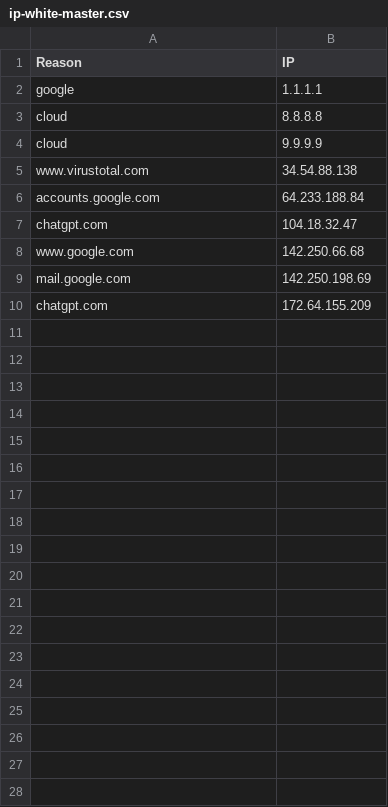
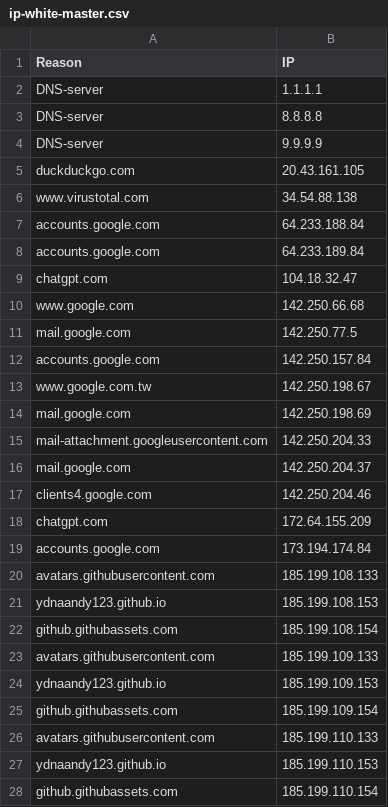
Before and after one commit to cyberpeacemaker/inf-ip-filter, a CSV file: data/ip-white-master.csv, drawn as a sheet; only a part is shown; the diff covers the shown part only.

```diff
--- a/data/ip-white-master.csv
+++ b/data/ip-white-master.csv
@@ -1,10 +1,28 @@
 Reason,IP
-google,1.1.1.1
-cloud,8.8.8.8
-cloud,9.9.9.9
+DNS-server,1.1.1.1
+DNS-server,8.8.8.8
+DNS-server,9.9.9.9
+duckduckgo.com,20.43.161.105
 www.virustotal.com,34.54.88.138
 accounts.google.com,64.233.188.84
+accounts.google.com,64.233.189.84
 chatgpt.com,104.18.32.47
 www.google.com,142.250.66.68
+mail.google.com,142.250.77.5
+accounts.google.com,142.250.157.84
+www.google.com.tw,142.250.198.67
 mail.google.com,142.250.198.69
+mail-attachment.googleusercontent.com,142.250.204.33
+mail.google.com,142.250.204.37
+clients4.google.com,142.250.204.46
 chatgpt.com,172.64.155.209
+accounts.google.com,173.194.174.84
+avatars.githubusercontent.com,185.199.108.133
+ydnaandy123.github.io,185.199.108.153
+github.githubassets.com,185.199.108.154
+avatars.githubusercontent.com,185.199.109.133
+ydnaandy123.github.io,185.199.109.153
+github.githubassets.com,185.199.109.154
+avatars.githubusercontent.com,185.199.110.133
+ydnaandy123.github.io,185.199.110.153
+github.githubassets.com,185.199.110.154
```
Also changed, not shown: 3 added rows elsewhere in this file, data/ip-black-domain.csv, data/ip-black-manual.csv, 23 other files.
